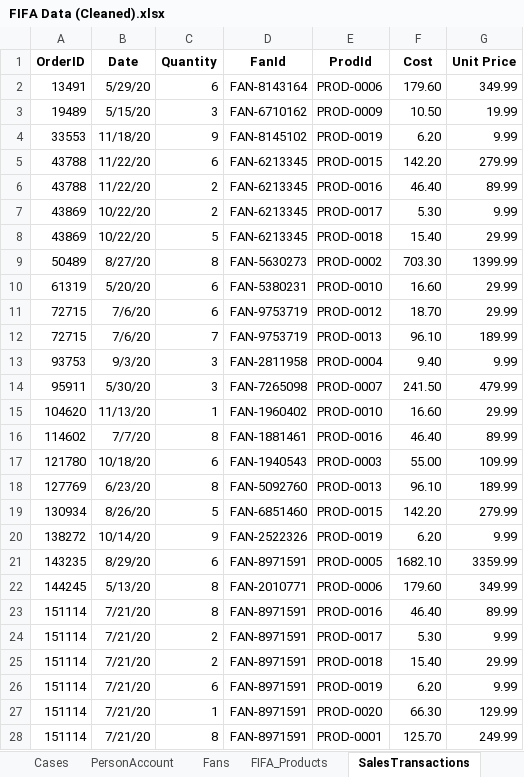
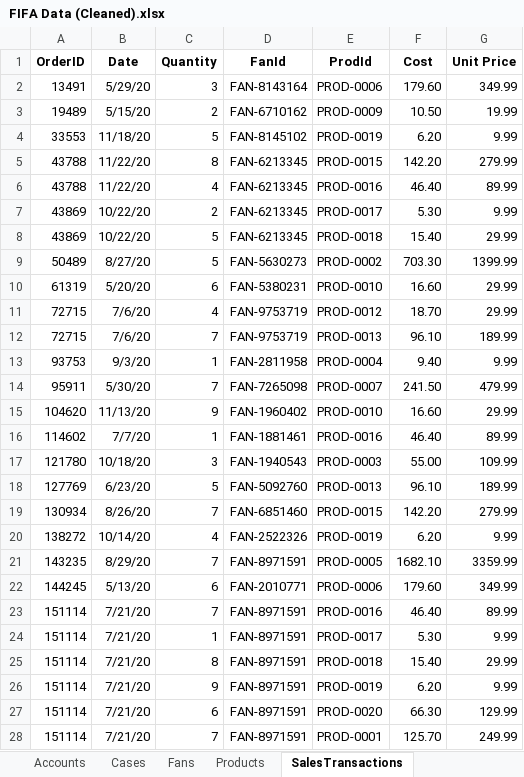
Before and after one commit to eltoroit/F1F4-CRM-Org, an Excel workbook: @ELTOROIT/Sample Data/FIFA Data/FIFA Data (Cleaned).xlsx, sheet SalesTransactions, drawn as a sheet; only a part is shown; values as stored, in another font and other column widths than the file's, no borders; charts and pictures not drawn; the diff covers the shown part only; the diff names each change by its address in the sheet, - before the commit and + after, or states it on an @@ line.

```diff
--- a/@ELTOROIT/Sample Data/FIFA Data/FIFA Data (Cleaned).xlsx (sheet SalesTransactions)
+++ b/@ELTOROIT/Sample Data/FIFA Data/FIFA Data (Cleaned).xlsx (sheet SalesTransactions)
-sheet tab: FIFA_Products
+sheet tab: Products
-sheet tab: PersonAccount
+sheet tab: Accounts
-C2 (Quantity): 6
+C2 (Quantity): 3
-C3 (Quantity): 3
+C3 (Quantity): 2
-C4 (Quantity): 9
+C4 (Quantity): 5
-C5 (Quantity): 6
+C5 (Quantity): 8
-C6 (Quantity): 2
+C6 (Quantity): 4
-C9 (Quantity): 8
+C9 (Quantity): 5
-C11 (Quantity): 6
+C11 (Quantity): 4
-C13 (Quantity): 3
+C13 (Quantity): 1
-C14 (Quantity): 3
+C14 (Quantity): 7
-C15 (Quantity): 1
+C15 (Quantity): 9
-C16 (Quantity): 8
+C16 (Quantity): 1
-C17 (Quantity): 6
+C17 (Quantity): 3
-C18 (Quantity): 8
+C18 (Quantity): 5
-C19 (Quantity): 5
+C19 (Quantity): 7
-C20 (Quantity): 9
+C20 (Quantity): 4
-C21 (Quantity): 6
+C21 (Quantity): 7
-C22 (Quantity): 8
+C22 (Quantity): 6
-C23 (Quantity): 8
+C23 (Quantity): 7
-C24 (Quantity): 2
+C24 (Quantity): 1
-C25 (Quantity): 2
+C25 (Quantity): 8
-C26 (Quantity): 6
+C26 (Quantity): 9
-C27 (Quantity): 1
+C27 (Quantity): 6
-C28 (Quantity): 8
+C28 (Quantity): 7
```
Also changed, not shown: 592 edited cells elsewhere in this sheet, sheet Fans, sheet Products, sheet Cases, 12 other files.
